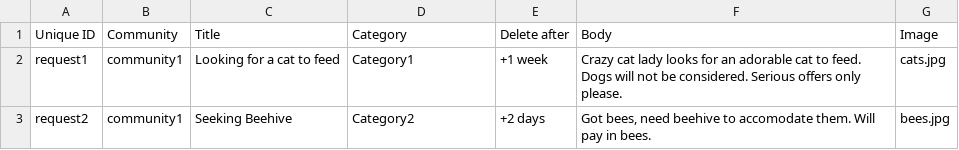
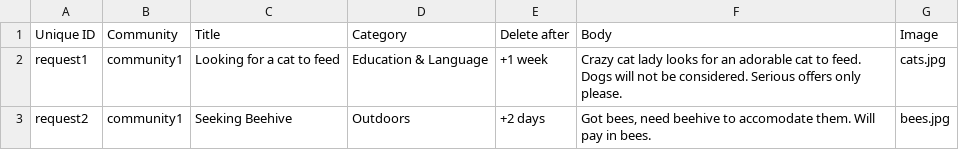
Before and after one commit to Kaveret/colab, a CSV file: kaveret/modules/custom/kaveret_migrate/csv/node/request.csv, drawn as a sheet.

Commit message:
Amending category field migration to term-reference style

```diff
--- a/kaveret/modules/custom/kaveret_migrate/csv/node/request.csv
+++ b/kaveret/modules/custom/kaveret_migrate/csv/node/request.csv
@@ -1,3 +1,3 @@
 Unique ID,Community,Title,Category,Delete after,Body,Image
-request1,community1,Looking for a cat to feed,Category1,+1 week,"Crazy cat lady looks for an adorable cat to feed. Dogs will not be considered. Serious offers only please.",cats.jpg
-request2,community1,Seeking Beehive,Category2,+2 days,"Got bees, need beehive to accomodate them. Will pay in bees.",bees.jpg
+request1,community1,Looking for a cat to feed,Education & Language,+1 week,"Crazy cat lady looks for an adorable cat to feed. Dogs will not be considered. Serious offers only please.",cats.jpg
+request2,community1,Seeking Beehive,Outdoors,+2 days,"Got bees, need beehive to accomodate them. Will pay in bees.",bees.jpg
```
Also changed, not shown: kaveret/modules/custom/kaveret_migrate/csv/node/offer.csv, 1 other file.
